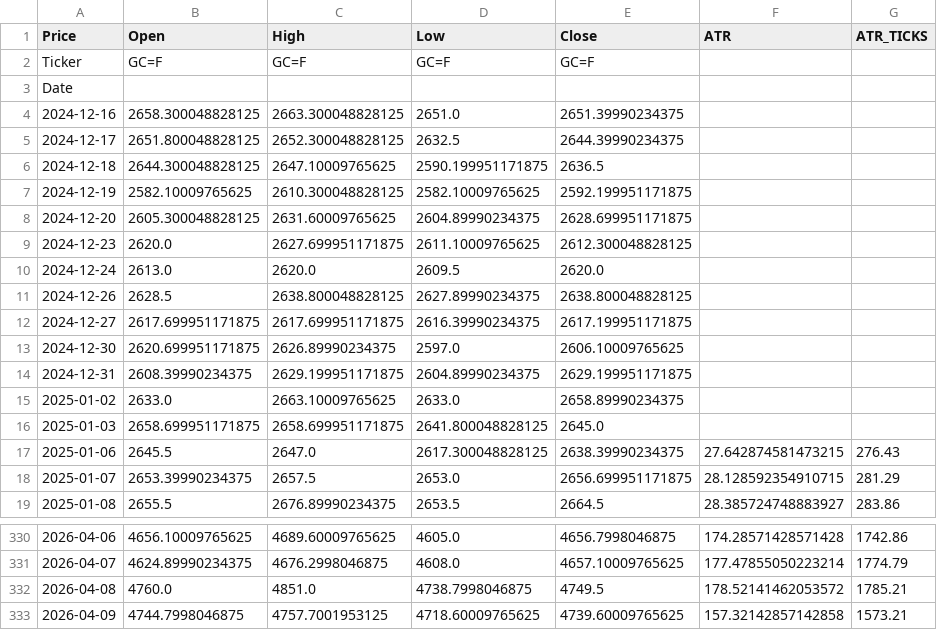
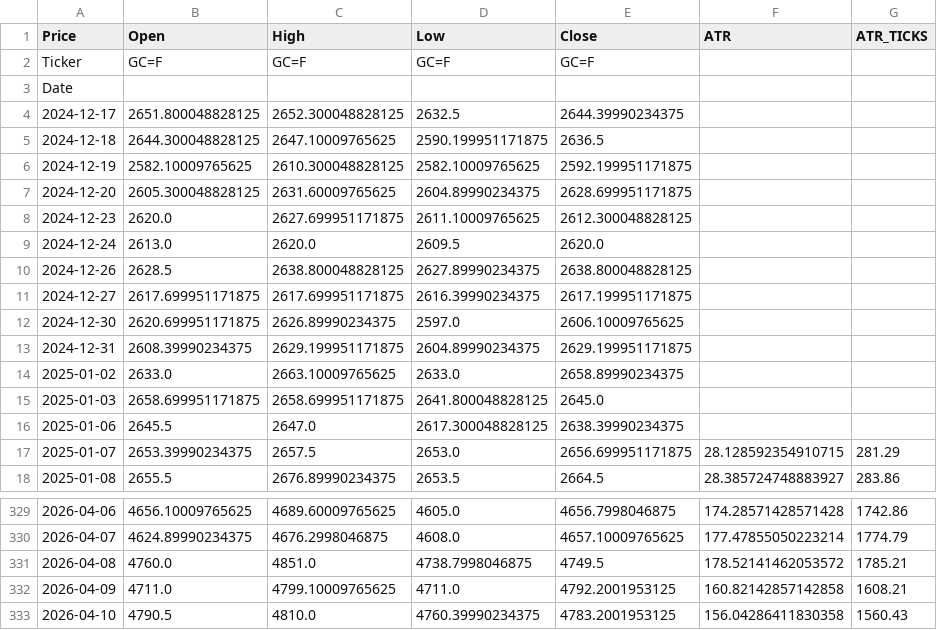
Before and after one commit to tusiklavan13/QuickLot, a CSV file: history/MGC.csv, drawn as a sheet; only a part is shown, gaps mark what is left out.

Commit message:
chore(history): update CSV + market-history.json

```diff
--- a/history/MGC.csv
+++ b/history/MGC.csv
@@ -3,3 +3,2 @@ Ticker,GC=F,GC=F,GC=F,GC=F,,
 Date,,,,,,
-2024-12-16,2658.300048828125,2663.300048828125,2651.0,2651.39990234375,,
 2024-12-17,2651.800048828125,2652.300048828125,2632.5,2644.39990234375,,
@@ -16,3 +15,3 @@ Date,,,,,,
 2025-01-03,2658.699951171875,2658.699951171875,2641.800048828125,2645.0,,
-2025-01-06,2645.5,2647.0,2617.300048828125,2638.39990234375,27.642874581473215,276.43
+2025-01-06,2645.5,2647.0,2617.300048828125,2638.39990234375,,
 2025-01-07,2653.39990234375,2657.5,2653.0,2656.699951171875,28.128592354910715,281.29
@@ -332,2 +331,3 @@ Date,,,,,,
 2026-04-08,4760.0,4851.0,4738.7998046875,4749.5,178.52141462053572,1785.21
-2026-04-09,4744.7998046875,4757.7001953125,4718.60009765625,4739.60009765625,157.32142857142858,1573.21
+2026-04-09,4711.0,4799.10009765625,4711.0,4792.2001953125,160.82142857142858,1608.21
+2026-04-10,4790.5,4810.0,4760.39990234375,4783.2001953125,156.04286411830358,1560.43
```
Also changed, not shown: history/GC.csv, history/MNQ.csv, 16 other files.
